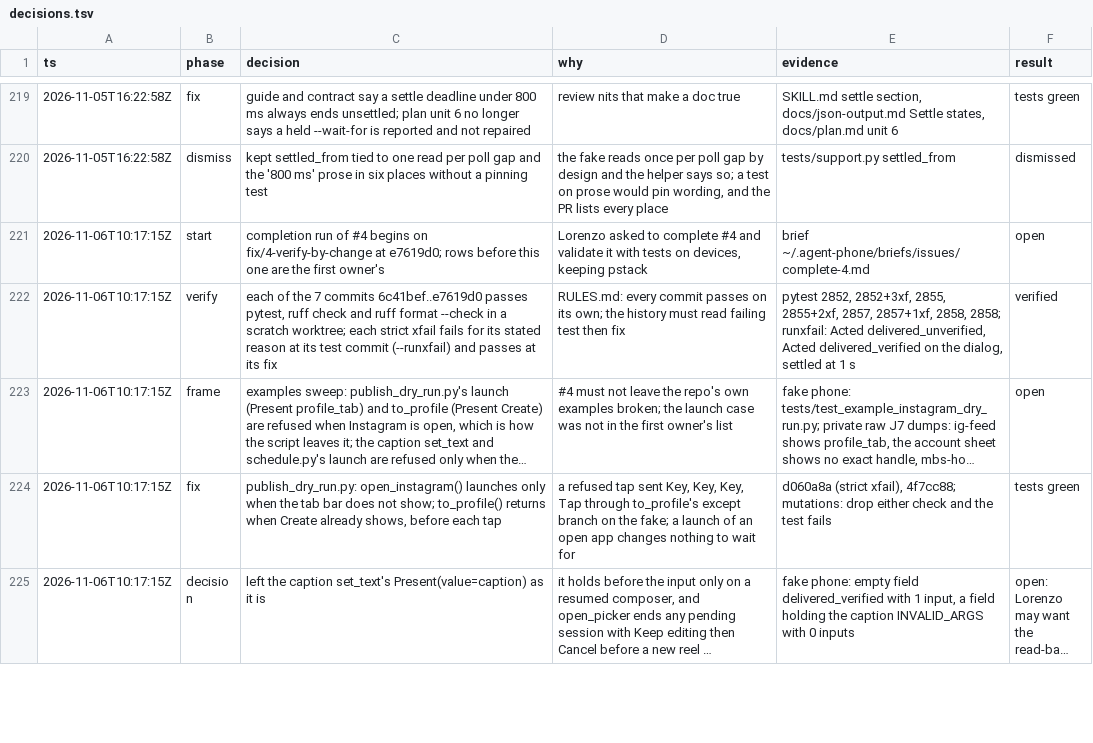
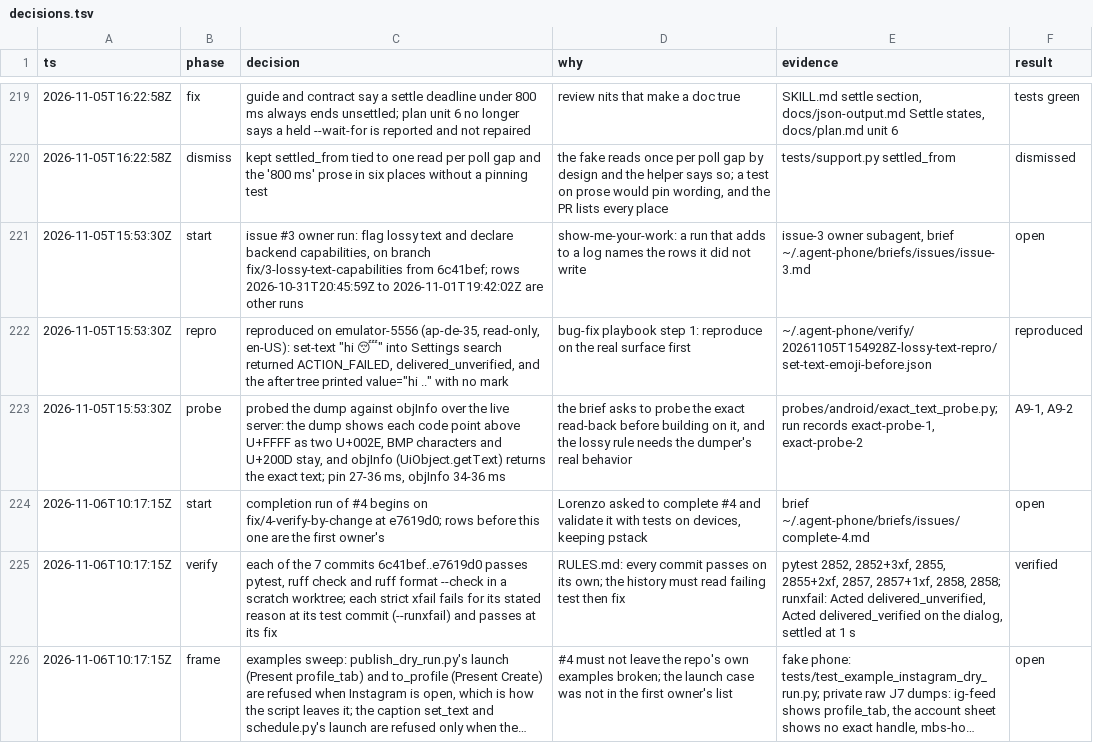
Before and after one commit to lurenss/agent-phone, a TSV file: decisions.tsv, drawn as a sheet; only a part is shown, gaps mark what is left out; the shorter side is filled out with more unchanged rows; long unchanged cells end in ….

```diff
--- a/decisions.tsv
+++ b/decisions.tsv
@@ -220,2 +220,5 @@ ts	phase	decision	why	evidence	result
 2026-11-05T16:22:58Z	dismiss	kept settled_from tied to one read per poll gap and the '800 ms' prose in six places without a pinning test	the fake reads once per poll gap by design and the helper says so; a test on prose would pin wording, and the PR lists every place	tests/support.py settled_from	dismissed
+2026-11-05T15:53:30Z	start	issue #3 owner run: flag lossy text and declare backend capabilities, on branch fix/3-lossy-text-capabilities from 6c41bef; rows 2026-10-31T20:45:59Z to 2026-11-01T19:42:02Z are other runs	show-me-your-work: a run that adds to a log names the rows it did not write	issue-3 owner subagent, brief ~/.agent-phone/briefs/issues/issue-3.md	open
+2026-11-05T15:53:30Z	repro	reproduced on emulator-5556 (ap-de-35, read-only, en-US): set-text "hi 😴" into Settings search returned ACTION_FAILED, delivered_unverified, and the after tree printed value="hi .." with no mark	bug-fix playbook step 1: reproduce on the real surface first	~/.agent-phone/verify/20261105T154928Z-lossy-text-repro/set-text-emoji-before.json	reproduced
+2026-11-05T15:53:30Z	probe	probed the dump against objInfo over the live server: the dump shows each code point above U+FFFF as two U+002E, BMP characters and U+200D stay, and objInfo (UiObject.getText) returns the exact text; pin 27-36 ms, objInfo 34-36 ms	the brief asks to probe the exact read-back before building on it, and the lossy rule needs the dumper's real behavior	probes/android/exact_text_probe.py; run records exact-probe-1, exact-probe-2	A9-1, A9-2
 2026-11-06T10:17:15Z	start	completion run of #4 begins on fix/4-verify-by-change at e7619d0; rows before this one are the first owner's	Lorenzo asked to complete #4 and validate it with tests on devices, keeping pstack	brief ~/.agent-phone/briefs/issues/complete-4.md	open
```
Also changed, not shown: 2 other files.
